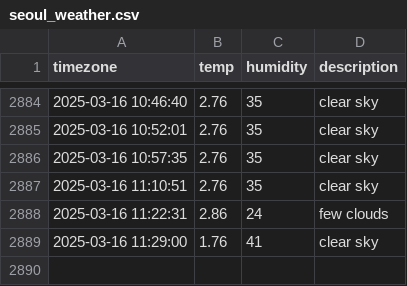
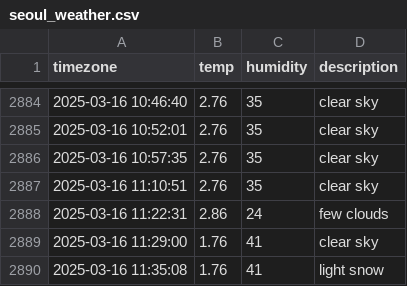
Before and after one commit to ChewchewLouis/seoul_weather, a CSV file: seoul_weather.csv, drawn as a sheet; only a part is shown, gaps mark what is left out; the diff names each change by its address in the sheet, - before the commit and + after, or states it on an @@ line.

```diff
--- a/seoul_weather.csv
+++ b/seoul_weather.csv
+row 2890: 2025-03-16 11:35:08 | 1.76 | 41 | light snow
```
